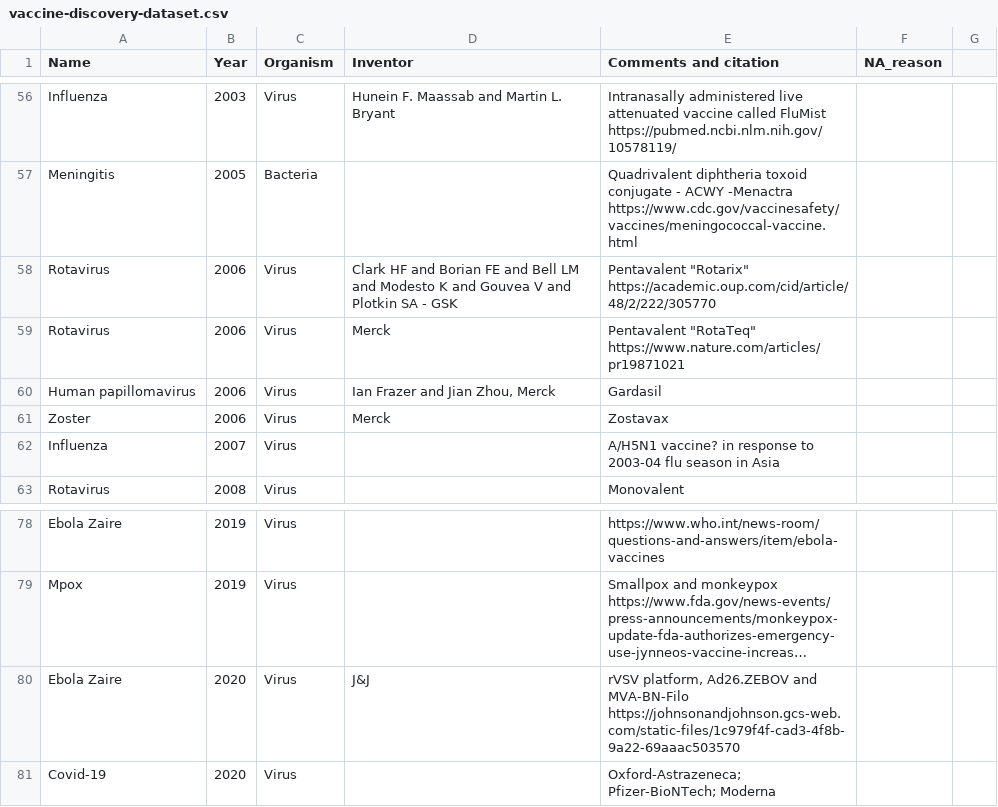
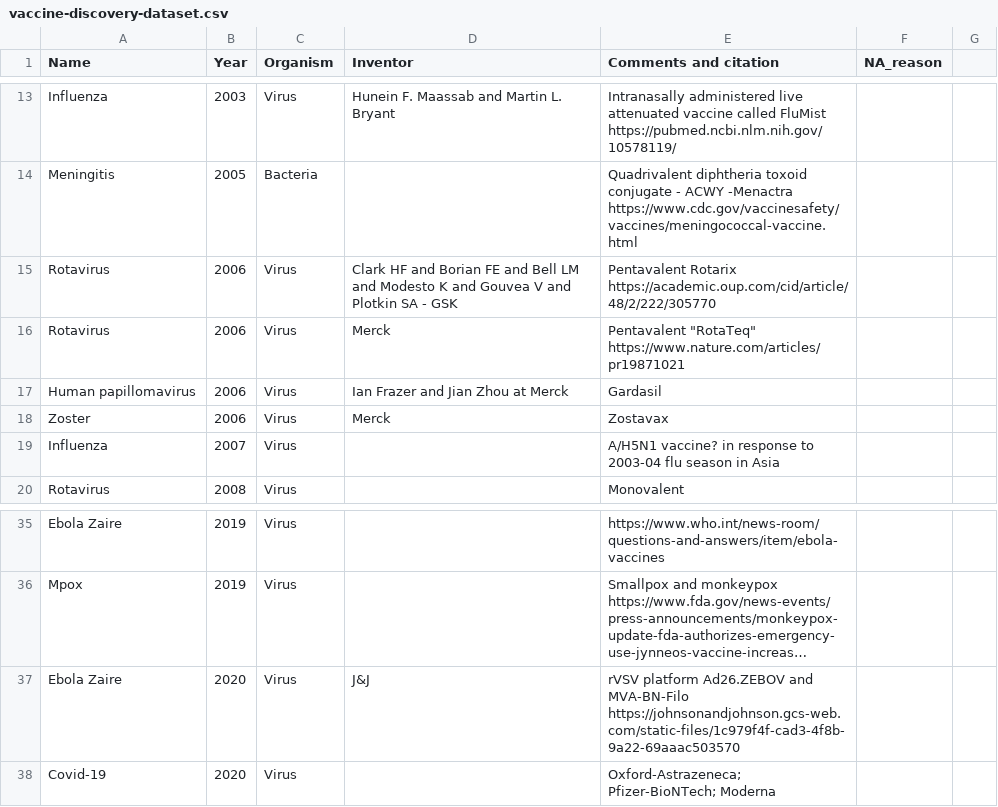
Before and after one commit to saloni-nd/scientific-discovery, a CSV file: vaccination_timeline/vaccine-discovery-dataset.csv, drawn as a sheet; only a part is shown, gaps mark what is left out; long unchanged cells end in …; addresses are those after the commit; the diff covers the shown part only; the diff names each change by its address in the sheet, - before the commit and + after, or states it on an @@ line.

```diff
--- a/vaccination_timeline/vaccine-discovery-dataset.csv
+++ b/vaccination_timeline/vaccine-discovery-dataset.csv
-E15 (Comments and citation): Pentavalent "Rotarix" https://academic.oup.com/cid/article/48/2/222/305770
+E15 (Comments and citation): Pentavalent Rotarix https://academic.oup.com/cid/article/48/2/222/305770
-D17 (Inventor): Ian Frazer and Jian Zhou, Merck
+D17 (Inventor): Ian Frazer and Jian Zhou at Merck
-E37 (Comments and citation): rVSV platform, Ad26.ZEBOV and…
+E37 (Comments and citation): rVSV platform Ad26.ZEBOV and…
```
Also changed, not shown: 43 removed rows and 3 edited cells elsewhere in this file.
